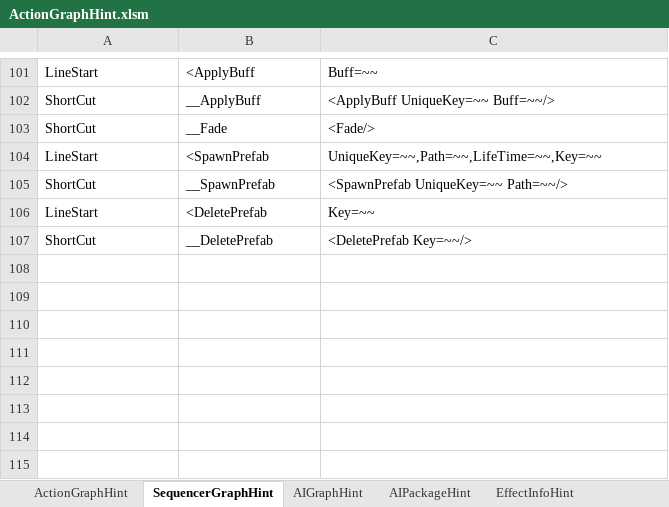
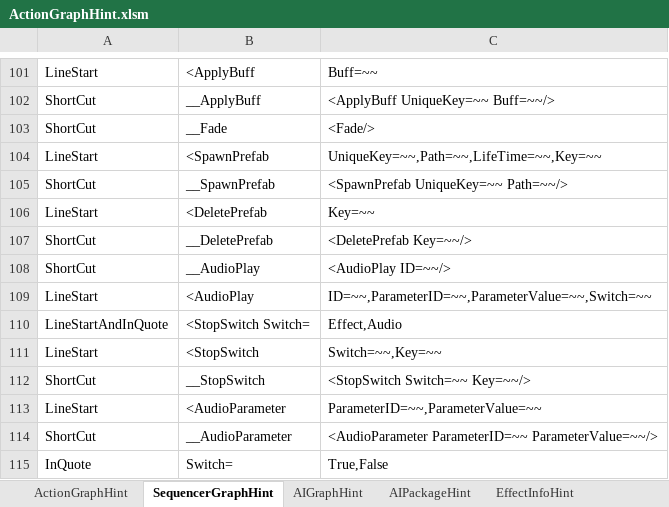
Before and after one commit to NEtuee/ProjectMS, an Excel workbook: Tools/ActionGraphHint.xlsm, sheet SequencerGraphHint, drawn as a sheet; only a part is shown, gaps mark what is left out; values as stored, in another font and other column widths than the file's, no borders; the diff names each change by its address in the sheet, - before the commit and + after, or states it on an @@ line.

```diff
--- a/Tools/ActionGraphHint.xlsm (sheet SequencerGraphHint)
+++ b/Tools/ActionGraphHint.xlsm (sheet SequencerGraphHint)
+row 108: ShortCut | __AudioPlay | <AudioPlay ID=~~/>
+row 109: LineStart | <AudioPlay | ID=~~,ParameterID=~~,ParameterValue=~~,Switch=~~
+row 110: LineStartAndInQuote | <StopSwitch Switch= | Effect,Audio
+row 111: LineStart | <StopSwitch | Switch=~~,Key=~~
+row 112: ShortCut | __StopSwitch | <StopSwitch Switch=~~ Key=~~/>
+row 113: LineStart | <AudioParameter | ParameterID=~~,ParameterValue=~~
+row 114: ShortCut | __AudioParameter | <AudioParameter ParameterID=~~ ParameterValue=~~/>
+row 115: InQuote | Switch= | True,False
```
Also changed, not shown: sheet ActionGraphHint, 30 other files.
